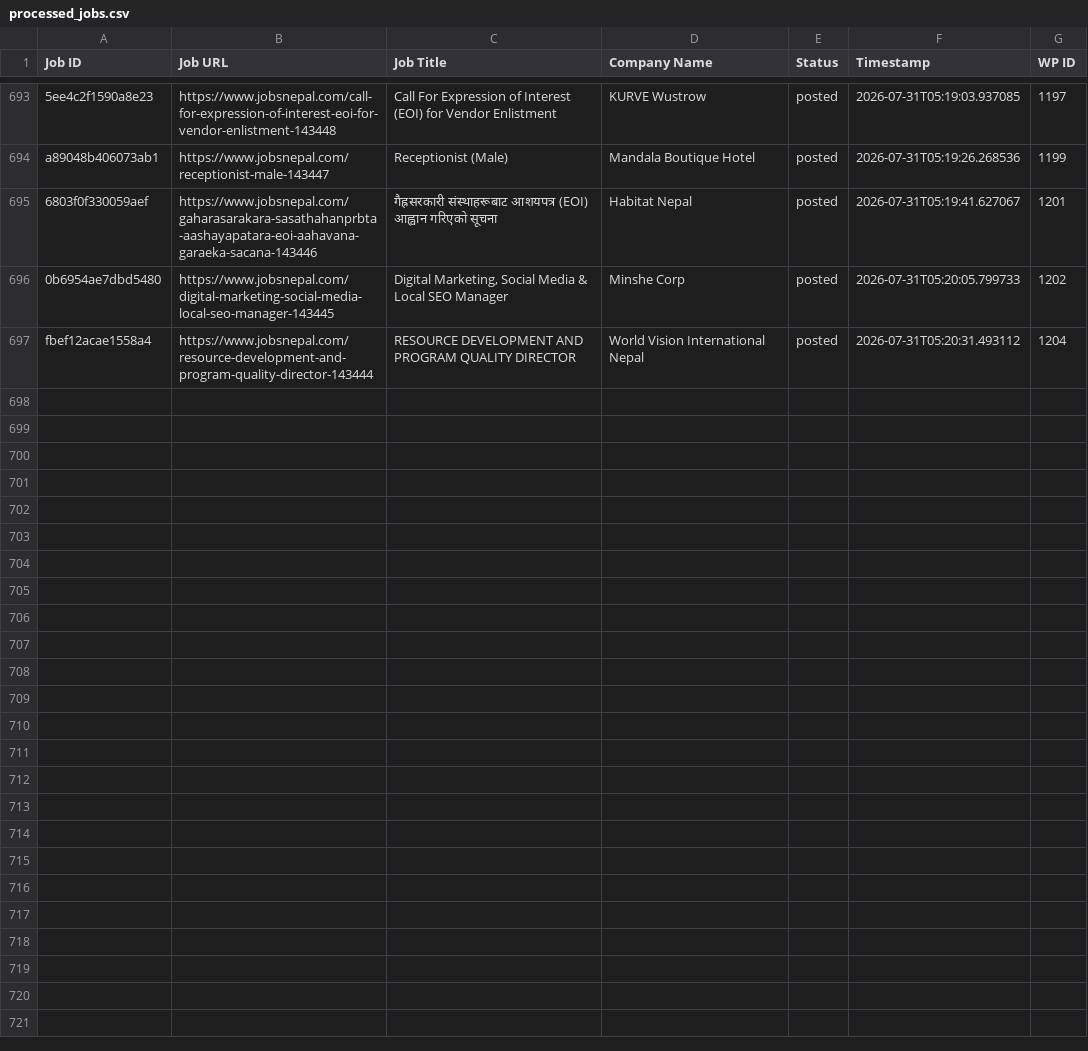
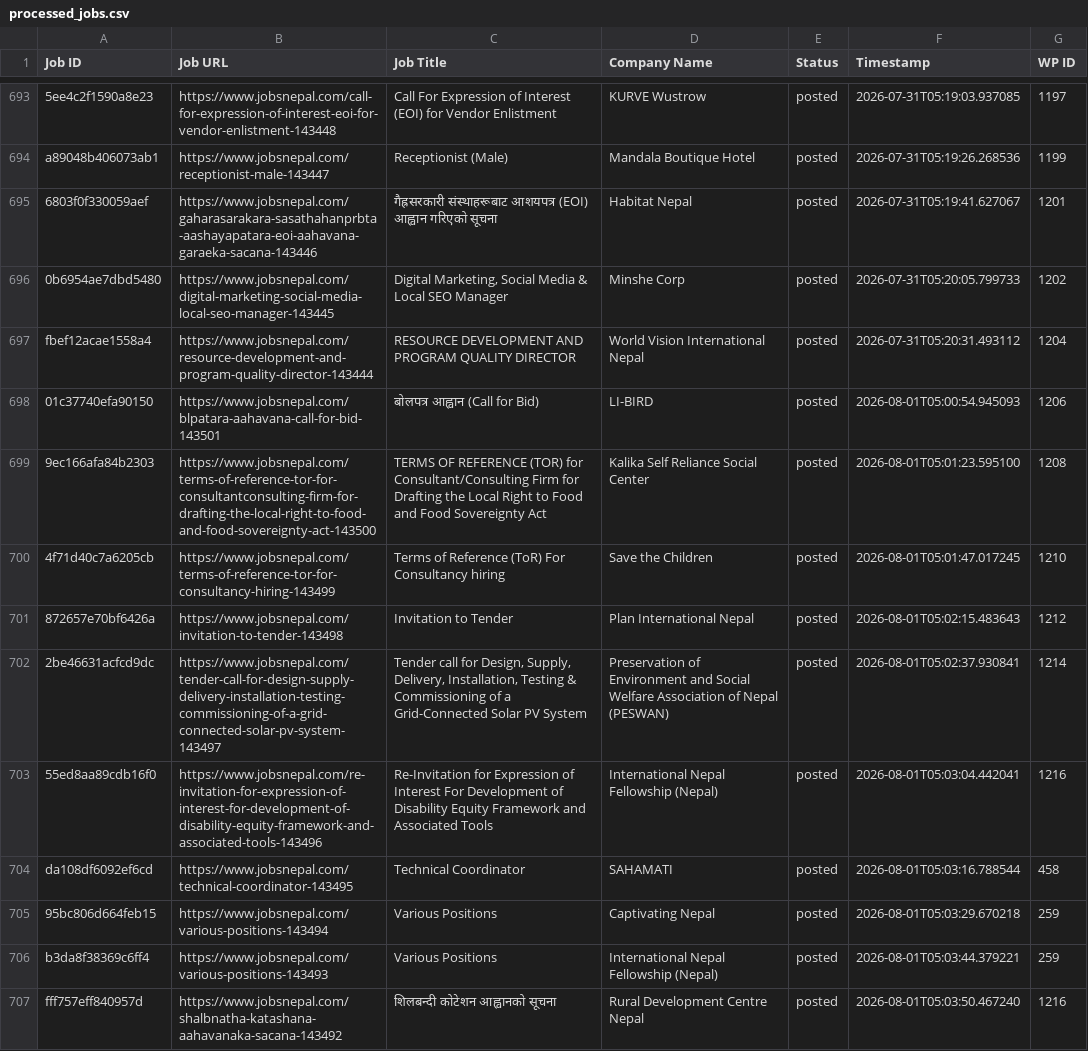
Before and after one commit to projectfetcher/np, a CSV file: processed_jobs.csv, drawn as a sheet; only a part is shown, gaps mark what is left out; the diff covers the shown part only; the diff names each change by its address in the sheet, - before the commit and + after, or states it on an @@ line.

```diff
--- a/processed_jobs.csv
+++ b/processed_jobs.csv
+row 698: 01c37740efa90150 | https://www.jobsnepal.com/blpatara-aahavana-call-for-bid-143501 | बोलपत्र आह्वान (Call for Bid) | LI-BIRD | posted | 2026-08-01T05:00:54.945093 | 1206
+row 699: 9ec166afa84b2303 | https://www.jobsnepal.com/terms-of-reference-tor-for-consultantconsulting-firm-for-drafting-the-local-right-to-food-and-food-sovereignty-act-143500 | TERMS OF REFERENCE (TOR) for Consultant/Consulting Firm for Drafting the Local Right to Food and Food Sovereignty Act | Kalika Self Reliance Social Center | posted | 2026-08-01T05:01:23.595100 | 1208
+row 700: 4f71d40c7a6205cb | https://www.jobsnepal.com/terms-of-reference-tor-for-consultancy-hiring-143499 | Terms of Reference (ToR) For Consultancy hiring | Save the Children | posted | 2026-08-01T05:01:47.017245 | 1210
+row 701: 872657e70bf6426a | https://www.jobsnepal.com/invitation-to-tender-143498 | Invitation to Tender | Plan International Nepal | posted | 2026-08-01T05:02:15.483643 | 1212
+row 702: 2be46631acfcd9dc | https://www.jobsnepal.com/tender-call-for-design-supply-delivery-installation-testing-commissioning-of-a-grid-connected-solar-pv-system-143497 | Tender call for Design, Supply, Delivery, Installation, Testing & Commissioning of a Grid-Connected Solar PV System | Preservation of Environment and Social Welfare Association of Nepal (PESWAN) | posted | 2026-08-01T05:02:37.930841 | 1214
+row 703: 55ed8aa89cdb16f0 | https://www.jobsnepal.com/re-invitation-for-expression-of-interest-for-development-of-disability-equity-framework-and-associated-tools-143496 | Re-Invitation for Expression of Interest For Development of Disability Equity Framework and Associated Tools | International Nepal Fellowship (Nepal) | posted | 2026-08-01T05:03:04.442041 | 1216
+row 704: da108df6092ef6cd | https://www.jobsnepal.com/technical-coordinator-143495 | Technical Coordinator | SAHAMATI | posted | 2026-08-01T05:03:16.788544 | 458
+row 705: 95bc806d664feb15 | https://www.jobsnepal.com/various-positions-143494 | Various Positions | Captivating Nepal | posted | 2026-08-01T05:03:29.670218 | 259
+row 706: b3da8f38369c6ff4 | https://www.jobsnepal.com/various-positions-143493 | Various Positions | International Nepal Fellowship (Nepal) | posted | 2026-08-01T05:03:44.379221 | 259
+row 707: fff757eff840957d | https://www.jobsnepal.com/shalbnatha-katashana-aahavanaka-sacana-143492 | शिलबन्दी कोटेशन आह्वानको सूचना | Rural Development Centre Nepal | posted | 2026-08-01T05:03:50.467240 | 1216
```
Also changed, not shown: 9 added rows elsewhere in this file.
